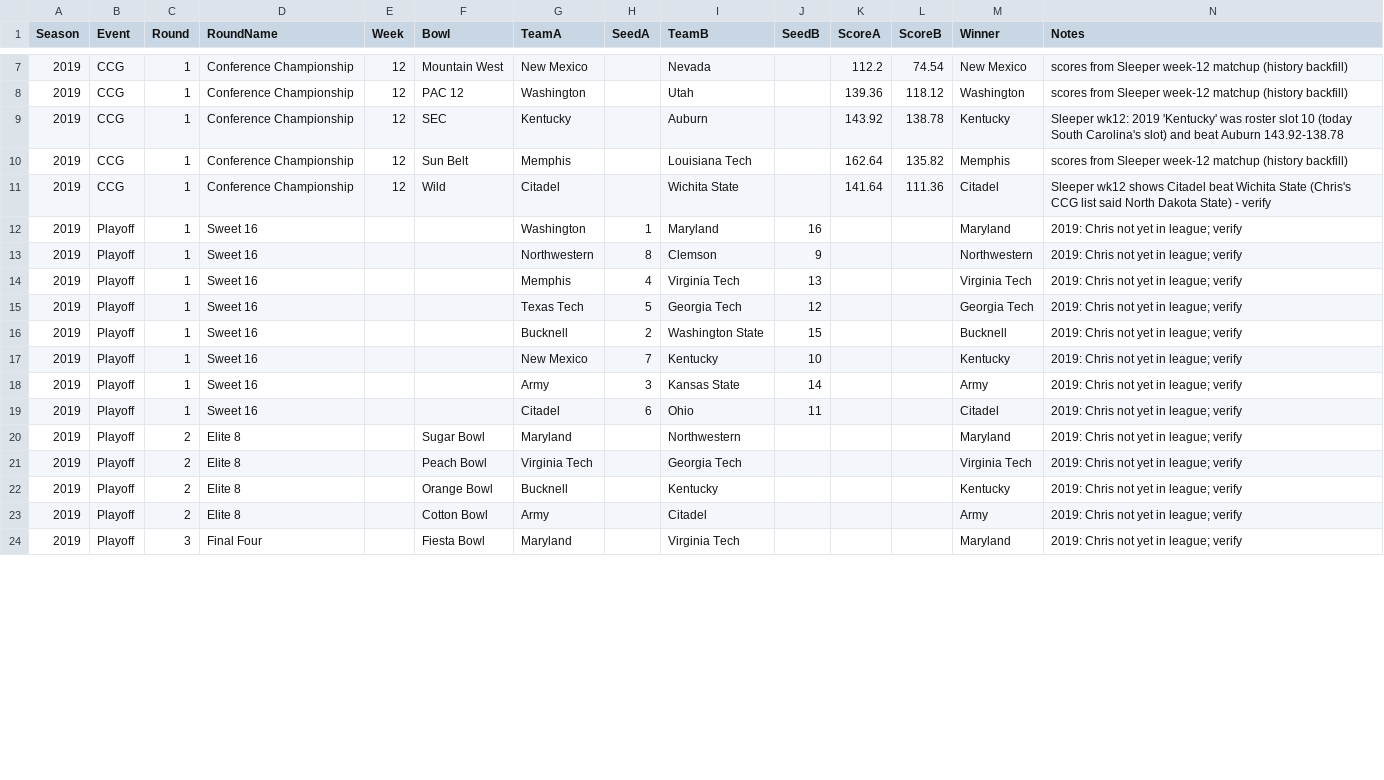
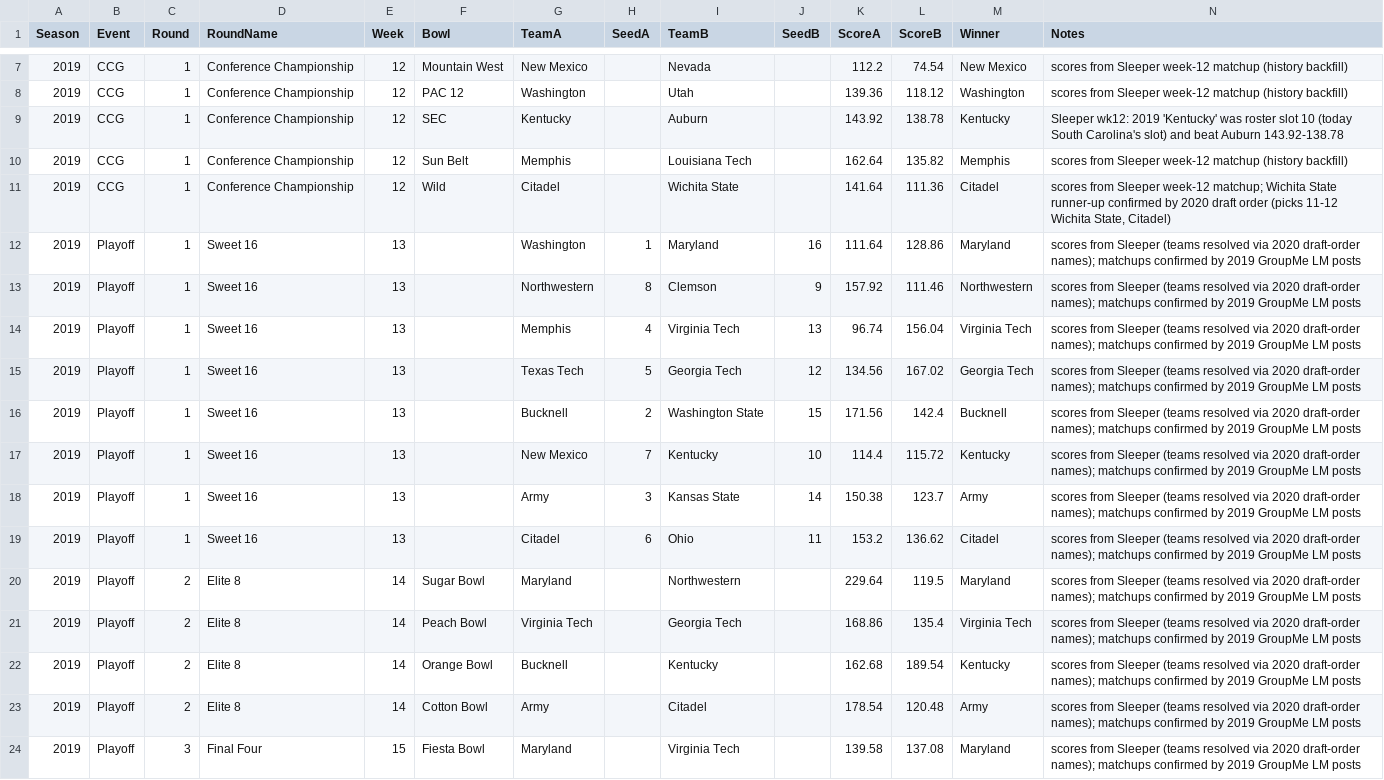
Before and after one commit to wrightc214/NCAA180-Sleeper, a CSV file: data/Postseason_Historic.csv, drawn as a sheet; only a part is shown, gaps mark what is left out; the diff covers the shown part only.

```diff
--- a/data/Postseason_Historic.csv
+++ b/data/Postseason_Historic.csv
@@ -10,15 +10,15 @@ Season,Event,Round,RoundName,Week,Bowl,TeamA,SeedA,TeamB,SeedB,ScoreA,ScoreB,Win
 2019,CCG,1,Conference Championship,12,Sun Belt,Memphis,,Louisiana Tech,,162.64,135.82,Memphis,scores from Sleeper week-12 matchup (history backfill)
-2019,CCG,1,Conference Championship,12,Wild,Citadel,,Wichita State,,141.64,111.36,Citadel,Sleeper wk12 shows Citadel beat Wichita State (Chris's CCG list said North Dakota State) - verify
-2019,Playoff,1,Sweet 16,,,Washington,1,Maryland,16,,,Maryland,2019: Chris not yet in league; verify
-2019,Playoff,1,Sweet 16,,,Northwestern,8,Clemson,9,,,Northwestern,2019: Chris not yet in league; verify
-2019,Playoff,1,Sweet 16,,,Memphis,4,Virginia Tech,13,,,Virginia Tech,2019: Chris not yet in league; verify
-2019,Playoff,1,Sweet 16,,,Texas Tech,5,Georgia Tech,12,,,Georgia Tech,2019: Chris not yet in league; verify
-2019,Playoff,1,Sweet 16,,,Bucknell,2,Washington State,15,,,Bucknell,2019: Chris not yet in league; verify
-2019,Playoff,1,Sweet 16,,,New Mexico,7,Kentucky,10,,,Kentucky,2019: Chris not yet in league; verify
-2019,Playoff,1,Sweet 16,,,Army,3,Kansas State,14,,,Army,2019: Chris not yet in league; verify
-2019,Playoff,1,Sweet 16,,,Citadel,6,Ohio,11,,,Citadel,2019: Chris not yet in league; verify
-2019,Playoff,2,Elite 8,,Sugar Bowl,Maryland,,Northwestern,,,,Maryland,2019: Chris not yet in league; verify
-2019,Playoff,2,Elite 8,,Peach Bowl,Virginia Tech,,Georgia Tech,,,,Virginia Tech,2019: Chris not yet in league; verify
-2019,Playoff,2,Elite 8,,Orange Bowl,Bucknell,,Kentucky,,,,Kentucky,2019: Chris not yet in league; verify
-2019,Playoff,2,Elite 8,,Cotton Bowl,Army,,Citadel,,,,Army,2019: Chris not yet in league; verify
-2019,Playoff,3,Final Four,,Fiesta Bowl,Maryland,,Virginia Tech,,,,Maryland,2019: Chris not yet in league; verify
+2019,CCG,1,Conference Championship,12,Wild,Citadel,,Wichita State,,141.64,111.36,Citadel,"scores from Sleeper week-12 matchup; Wichita State runner-up confirmed by 2020 draft order (picks 11-12 Wichita State, Citadel)"
+2019,Playoff,1,Sweet 16,13,,Washington,1,Maryland,16,111.64,128.86,Maryland,scores from Sleeper (teams resolved via 2020 draft-order names); matchups confirmed by 2019 GroupMe LM posts
+2019,Playoff,1,Sweet 16,13,,Northwestern,8,Clemson,9,157.92,111.46,Northwestern,scores from Sleeper (teams resolved via 2020 draft-order names); matchups confirmed by 2019 GroupMe LM posts
+2019,Playoff,1,Sweet 16,13,,Memphis,4,Virginia Tech,13,96.74,156.04,Virginia Tech,scores from Sleeper (teams resolved via 2020 draft-order names); matchups confirmed by 2019 GroupMe LM posts
+2019,Playoff,1,Sweet 16,13,,Texas Tech,5,Georgia Tech,12,134.56,167.02,Georgia Tech,scores from Sleeper (teams resolved via 2020 draft-order names); matchups confirmed by 2019 GroupMe LM posts
+2019,Playoff,1,Sweet 16,13,,Bucknell,2,Washington State,15,171.56,142.4,Bucknell,scores from Sleeper (teams resolved via 2020 draft-order names); matchups confirmed by 2019 GroupMe LM posts
+2019,Playoff,1,Sweet 16,13,,New Mexico,7,Kentucky,10,114.4,115.72,Kentucky,scores from Sleeper (teams resolved via 2020 draft-order names); matchups confirmed by 2019 GroupMe LM posts
+2019,Playoff,1,Sweet 16,13,,Army,3,Kansas State,14,150.38,123.7,Army,scores from Sleeper (teams resolved via 2020 draft-order names); matchups confirmed by 2019 GroupMe LM posts
+2019,Playoff,1,Sweet 16,13,,Citadel,6,Ohio,11,153.2,136.62,Citadel,scores from Sleeper (teams resolved via 2020 draft-order names); matchups confirmed by 2019 GroupMe LM posts
+2019,Playoff,2,Elite 8,14,Sugar Bowl,Maryland,,Northwestern,,229.64,119.5,Maryland,scores from Sleeper (teams resolved via 2020 draft-order names); matchups confirmed by 2019 GroupMe LM posts
+2019,Playoff,2,Elite 8,14,Peach Bowl,Virginia Tech,,Georgia Tech,,168.86,135.4,Virginia Tech,scores from Sleeper (teams resolved via 2020 draft-order names); matchups confirmed by 2019 GroupMe LM posts
+2019,Playoff,2,Elite 8,14,Orange Bowl,Bucknell,,Kentucky,,162.68,189.54,Kentucky,scores from Sleeper (teams resolved via 2020 draft-order names); matchups confirmed by 2019 GroupMe LM posts
+2019,Playoff,2,Elite 8,14,Cotton Bowl,Army,,Citadel,,178.54,120.48,Army,scores from Sleeper (teams resolved via 2020 draft-order names); matchups confirmed by 2019 GroupMe LM posts
+2019,Playoff,3,Final Four,15,Fiesta Bowl,Maryland,,Virginia Tech,,139.58,137.08,Maryland,scores from Sleeper (teams resolved via 2020 draft-order names); matchups confirmed by 2019 GroupMe LM posts
```
Also changed, not shown: 10 edited cells elsewhere in this file.
